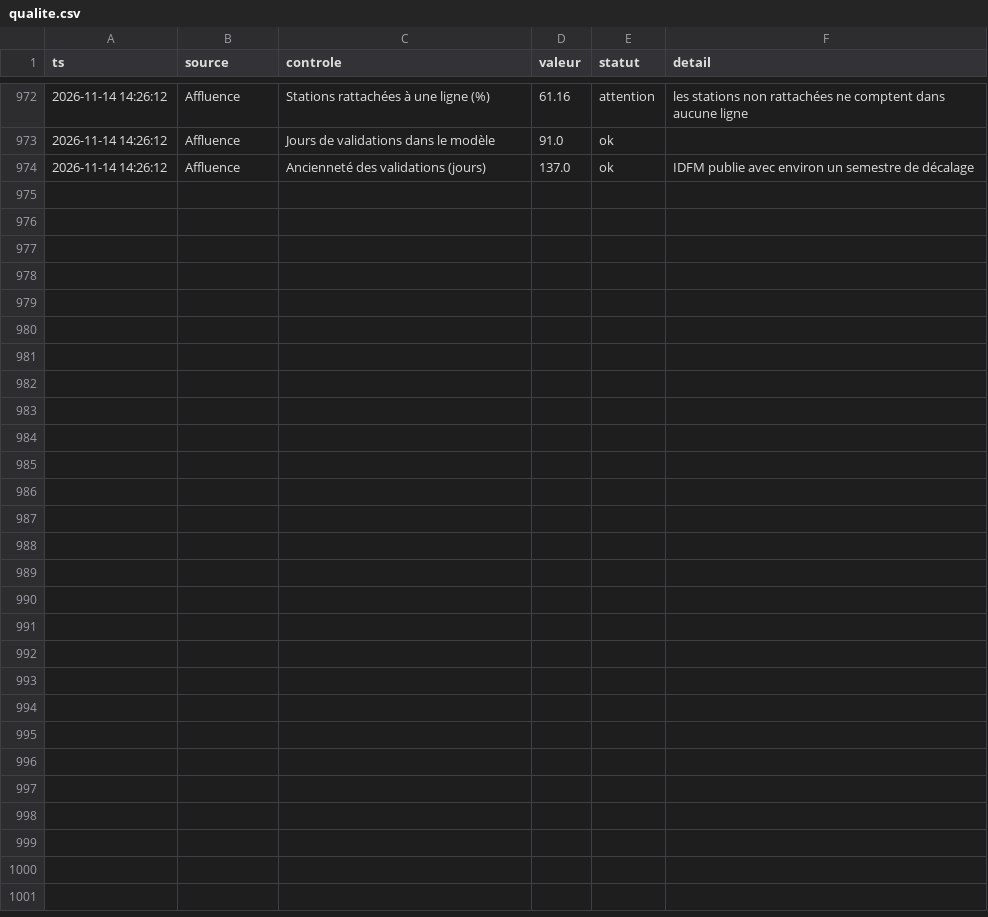
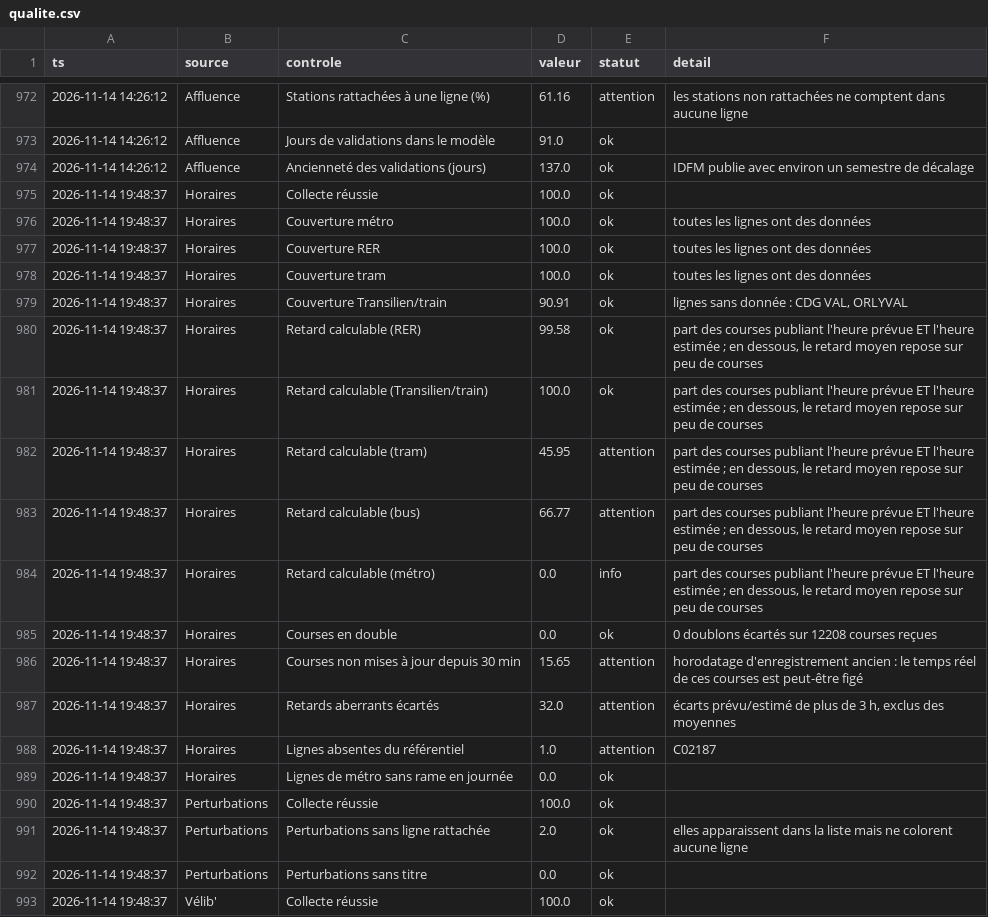
Before and after one commit to maxsotte-cyber/IDF_Transports_publics, a CSV file: data/2026-11/qualite.csv, drawn as a sheet; only a part is shown, gaps mark what is left out; the diff covers the shown part only.

```diff
--- a/data/2026-11/qualite.csv
+++ b/data/2026-11/qualite.csv
@@ -974 +974,20 @@ ts,source,controle,valeur,statut,detail
 2026-11-14 14:26:12,Affluence,Ancienneté des validations (jours),137.0,ok,IDFM publie avec environ un semestre de décalage
+2026-11-14 19:48:37,Horaires,Collecte réussie,100.0,ok,
+2026-11-14 19:48:37,Horaires,Couverture métro,100.0,ok,toutes les lignes ont des données
+2026-11-14 19:48:37,Horaires,Couverture RER,100.0,ok,toutes les lignes ont des données
+2026-11-14 19:48:37,Horaires,Couverture tram,100.0,ok,toutes les lignes ont des données
+2026-11-14 19:48:37,Horaires,Couverture Transilien/train,90.91,ok,"lignes sans donnée : CDG VAL, ORLYVAL"
+2026-11-14 19:48:37,Horaires,Retard calculable (RER),99.58,ok,"part des courses publiant l'heure prévue ET l'heure estimée ; en dessous, le retard moyen repose sur peu de courses"
+2026-11-14 19:48:37,Horaires,Retard calculable (Transilien/train),100.0,ok,"part des courses publiant l'heure prévue ET l'heure estimée ; en dessous, le retard moyen repose sur peu de courses"
+2026-11-14 19:48:37,Horaires,Retard calculable (tram),45.95,attention,"part des courses publiant l'heure prévue ET l'heure estimée ; en dessous, le retard moyen repose sur peu de courses"
+2026-11-14 19:48:37,Horaires,Retard calculable (bus),66.77,attention,"part des courses publiant l'heure prévue ET l'heure estimée ; en dessous, le retard moyen repose sur peu de courses"
+2026-11-14 19:48:37,Horaires,Retard calculable (métro),0.0,info,"part des courses publiant l'heure prévue ET l'heure estimée ; en dessous, le retard moyen repose sur peu de courses"
+2026-11-14 19:48:37,Horaires,Courses en double,0.0,ok,0 doublons écartés sur 12208 courses reçues
+2026-11-14 19:48:37,Horaires,Courses non mises à jour depuis 30 min,15.65,attention,horodatage d'enregistrement ancien : le temps réel de ces courses est peut-être figé
+2026-11-14 19:48:37,Horaires,Retards aberrants écartés,32.0,attention,"écarts prévu/estimé de plus de 3 h, exclus des moyennes"
+2026-11-14 19:48:37,Horaires,Lignes absentes du référentiel,1.0,attention,C02187
+2026-11-14 19:48:37,Horaires,Lignes de métro sans rame en journée,0.0,ok,
+2026-11-14 19:48:37,Perturbations,Collecte réussie,100.0,ok,
+2026-11-14 19:48:37,Perturbations,Perturbations sans ligne rattachée,2.0,ok,elles apparaissent dans la liste mais ne colorent aucune ligne
+2026-11-14 19:48:37,Perturbations,Perturbations sans titre,0.0,ok,
+2026-11-14 19:48:37,Vélib',Collecte réussie,100.0,ok,
```
Also changed, not shown: 10 added rows elsewhere in this file, data/2026-11/bus_agrege.csv, data/2026-11/collectes.csv, 3 other files.
